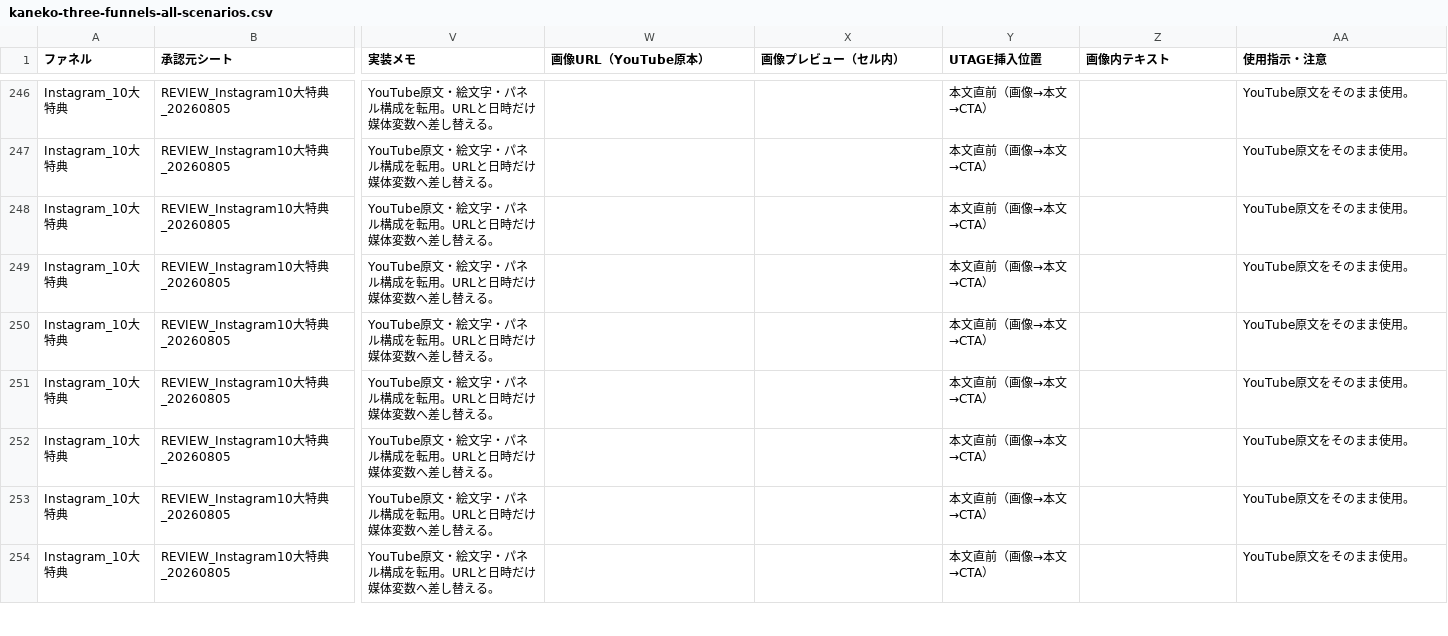
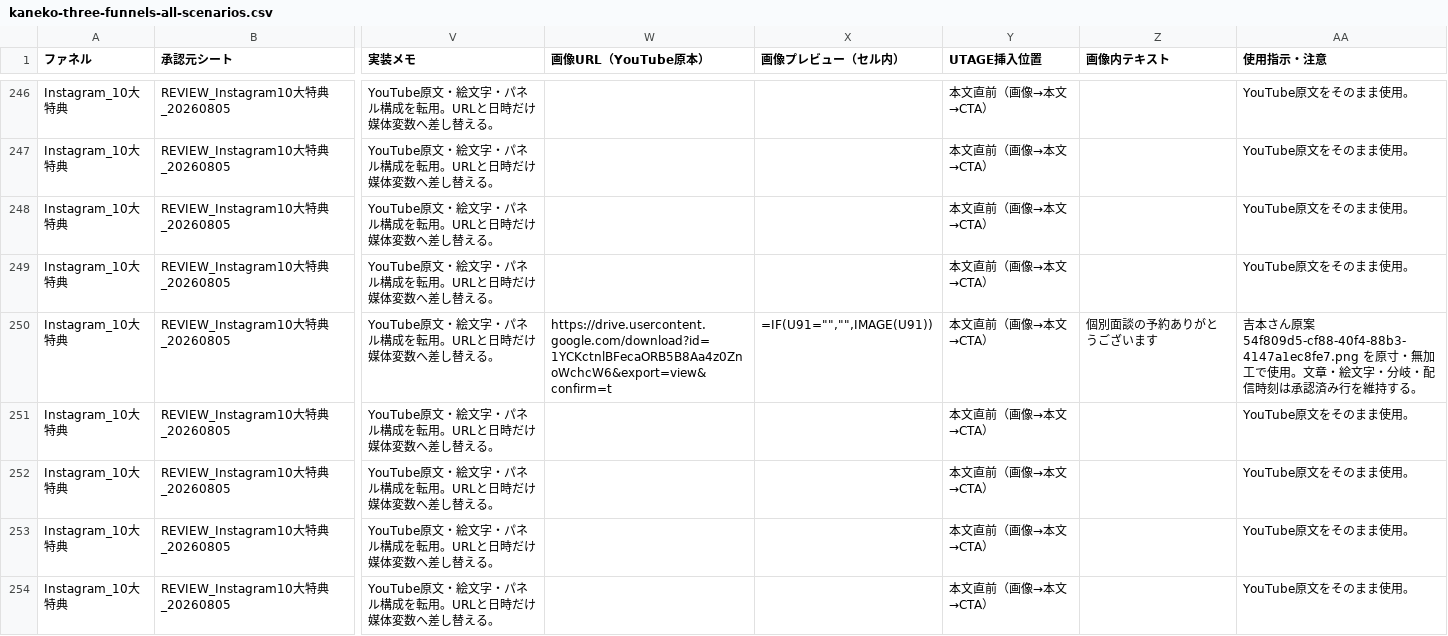
Before and after one commit to puuku0510/suya-ai-school-line-funnel, a CSV file: kaneko-three-funnels-handoff/kaneko-three-funnels-all-scenarios.csv, drawn as a sheet; only a part is shown, gaps mark what is left out; the diff covers the shown part only; the diff names each change by its address in the sheet, - before the commit and + after, or states it on an @@ line.

```diff
--- a/kaneko-three-funnels-handoff/kaneko-three-funnels-all-scenarios.csv
+++ b/kaneko-three-funnels-handoff/kaneko-three-funnels-all-scenarios.csv
-W250 (画像URL（YouTube原本）): (empty)
+W250 (画像URL（YouTube原本）): https://drive.usercontent.google.com/download?id=1YCKctnlBFecaORB5B8Aa4z0ZnoWchcW6&export=view&confirm=t
-X250 (画像プレビュー（セル内）): (empty)
+X250 (画像プレビュー（セル内）): =IF(U91="","",IMAGE(U91))
-Z250 (画像内テキスト): (empty)
+Z250 (画像内テキスト): 個別面談の予約ありがとうございます
-AA250 (使用指示・注意): YouTube原文をそのまま使用。
+AA250 (使用指示・注意): 吉本さん原案 54f809d5-cf88-40f4-88b3-4147a1ec8fe7.png を原寸・無加工で使用。文章・絵文字・分岐・配信時刻は承認済み行を維持する。
```
Also changed, not shown: 46 edited cells elsewhere in this file, 28 other files.
